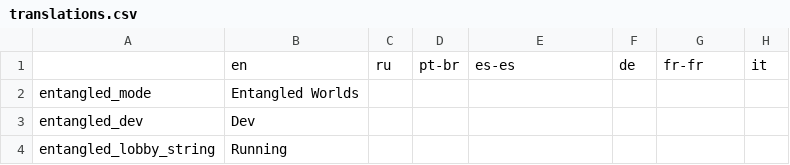
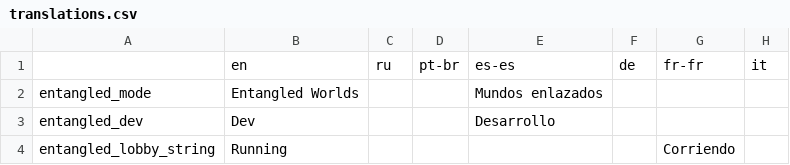
Before and after one commit to IntQuant/noita_entangled_worlds, a CSV file: quant.ew/translations.csv, drawn as a sheet; only a part is shown; the diff names each change by its address in the sheet, - before the commit and + after, or states it on an @@ line.

```diff
--- a/quant.ew/translations.csv
+++ b/quant.ew/translations.csv
-E2: (empty)
+E2: Mundos enlazados
-E3: (empty)
+E3: Desarrollo
-G4: (empty)
+G4: Corriendo
```
Also changed, not shown: 17 other files.
